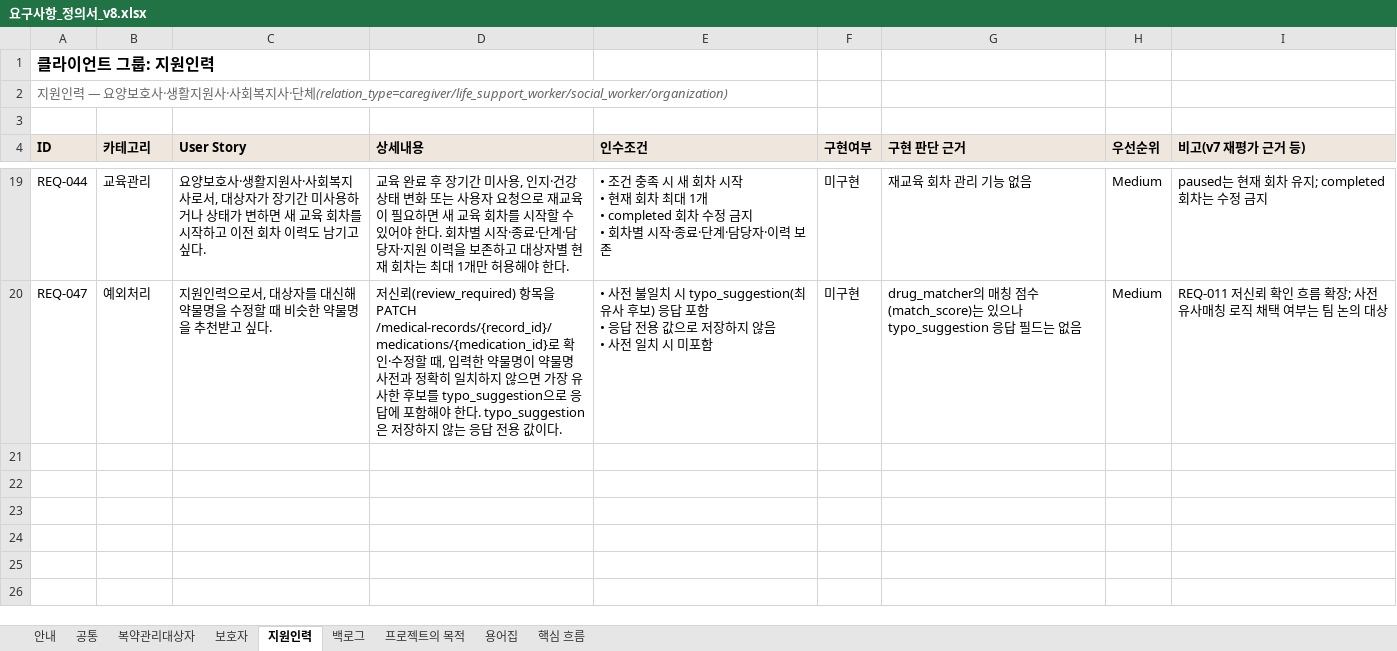
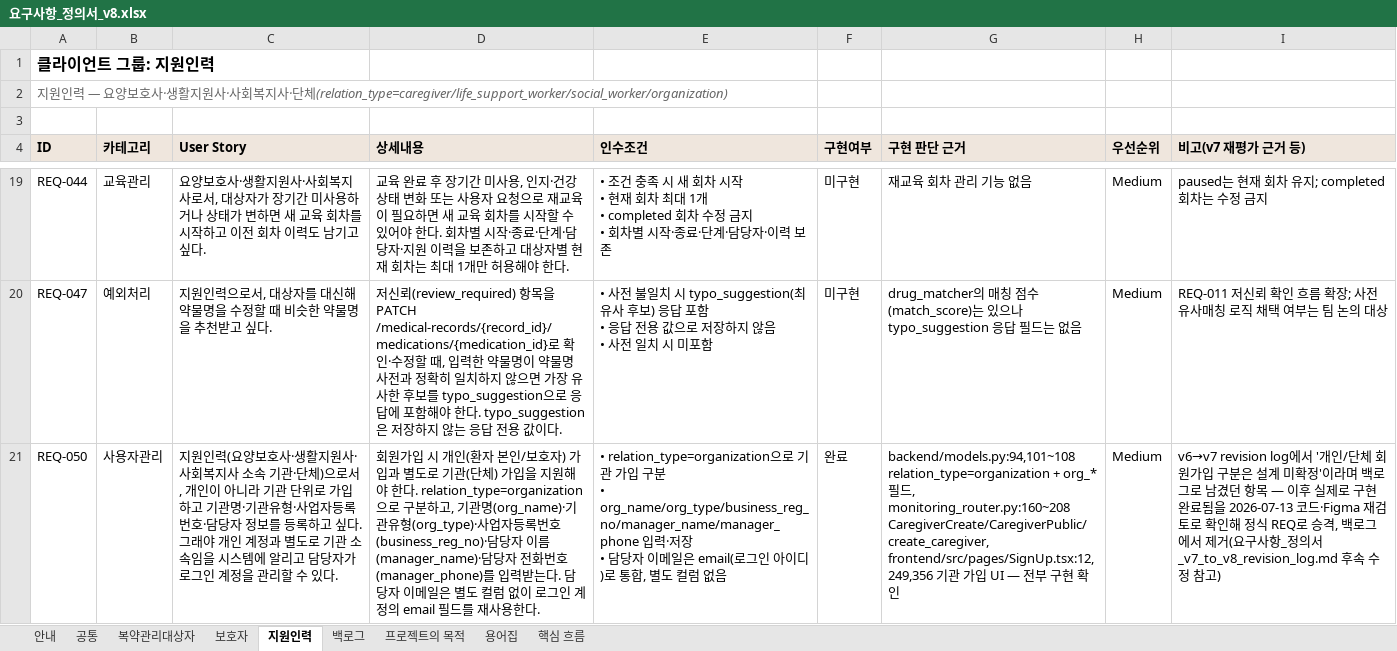
Before and after one commit to AI-HealthCare-04/AH_04_02, an Excel workbook: 요구사항_정의서/요구사항_정의서_v8.xlsx, sheet 지원인력, drawn as a sheet; only a part is shown, gaps mark what is left out; values as stored, in another font and other column widths than the file's, no borders; ↵ is a line break in a cell; the diff names each change by its address in the sheet, - before the commit and + after, or states it on an @@ line.

Commit message:
fix: 요구사항_정의서_v8 백로그 오류 정정 — 개인/단체 가입을 REQ-050으로 승격(김영혜)
사용자 지적사항(서브에이전트 2라운드 교차검증으로 확인): "개인/단체
회원가입 구분은 설계 미확정"이라는 백로그 문구가 이미 구현된 기능에
대한 stale한 서술이었음. 백로그에서 제거하고 REQ-050(지원인력,
완료)으로 정식 승격. REQ-030/045 구현 판단 근거도 보완.

```diff
--- a/요구사항_정의서/요구사항_정의서_v8.xlsx (sheet 지원인력)
+++ b/요구사항_정의서/요구사항_정의서_v8.xlsx (sheet 지원인력)
+row 21: REQ-050 | 사용자관리 | 지원인력(요양보호사·생활지원사·사회복지사 소속 기관·단체)으로서, 개인이 아니라 기관 단위로 가입하고 기관명·기관유형·사업자등록번호·담당자 정보를 등록하고 싶다. 그래야 개인 계정과 별도로 기관 소속임을 시스템에 알리고 담당자가 로그인 계정을 관리할 수 있다. | 회원가입 시 개인(환자 본인/보호자) 가입과 별도로 기관(단체) 가입을 지원해야 한다. relation_type=organization으로 구분하고, 기관명(org_name)·기관유형(org_type)·사업자등록번호(business_reg_no)·담당자 이름(manager_name)·담당자 전화번호(manager_phone)를 입력받는다. 담당자 이메일은 별도 컬럼 없이 로그인 계정의 email 필드를 재사용한다. | • relation_type=organization으로 기관 가입 구분 ↵ • org_name/org_type/business_reg_no/manager_name/manager_phone 입력·저장 ↵ • 담당자 이메일은 email(로그인 아이디)로 통합, 별도 컬럼 없음 | 완료 | backend/models.py:94,101~108 relation_type=organization + org_* 필드, monitoring_router.py:160~208 CaregiverCreate/CaregiverPublic/create_caregiver, frontend/src/pages/SignUp.tsx:12,249,356 기관 가입 UI — 전부 구현 확인 | Medium | v6→v7 revision log에서 '개인/단체 회원가입 구분은 설계 미확정'이라며 백로그로 남겼던 항목 — 이후 실제로 구현 완료됨을 2026-07-13 코드·Figma 재검토로 확인해 정식 REQ로 승격, 백로그에서 제거(요구사항_정의서_v7_to_v8_revision_log.md 후속 수정 참고)
```
Also changed, not shown: sheet 백로그, sheet 공통, sheet 안내, 1 other file.
